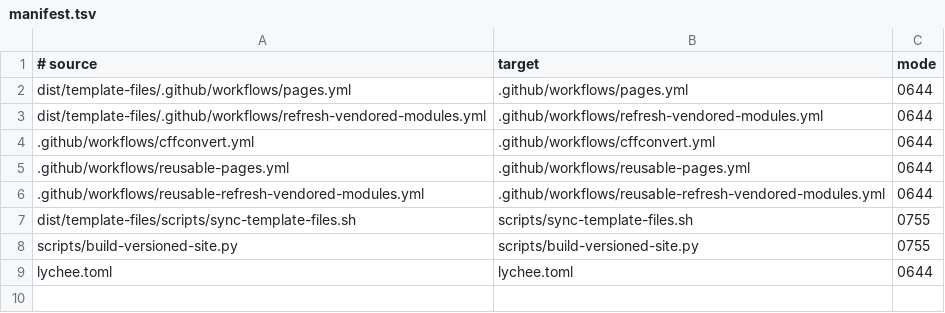
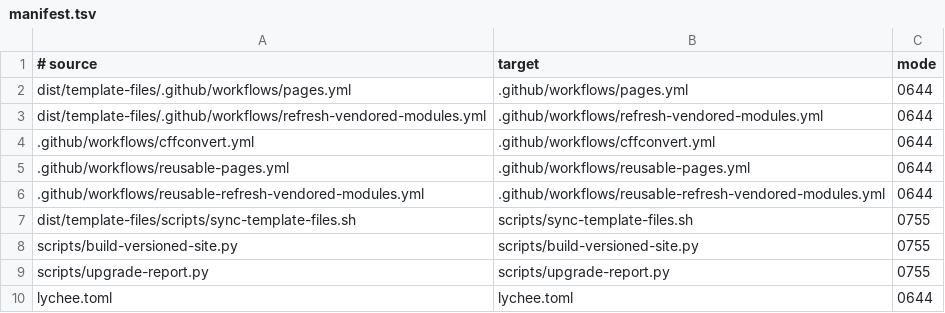
Before and after one commit to oer-particle-physics/hugo-styles, a TSV file: dist/template-files/manifest.tsv, drawn as a sheet.

Commit message:
feat: add actionable hugo-styles upgrade reports (#73)

```diff
--- a/dist/template-files/manifest.tsv
+++ b/dist/template-files/manifest.tsv
@@ -8,2 +8,3 @@ dist/template-files/scripts/sync-template-files.sh|scripts/sync-template-files.s
 scripts/build-versioned-site.py|scripts/build-versioned-site.py|0755
+scripts/upgrade-report.py|scripts/upgrade-report.py|0755
 lychee.toml|lychee.toml|0644
```
Also changed, not shown: 20 other files.
